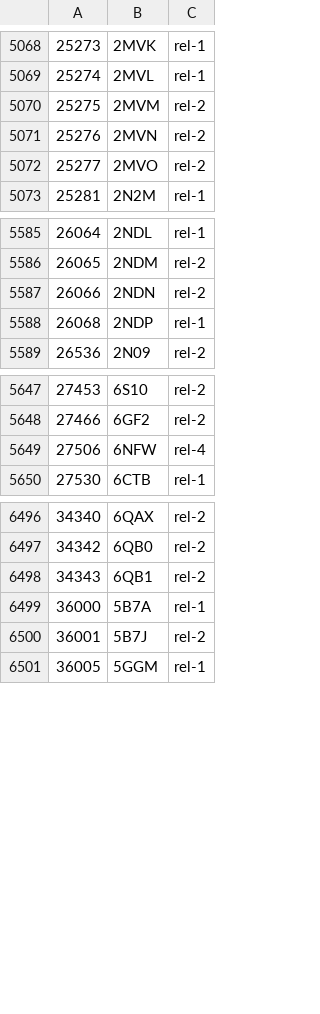
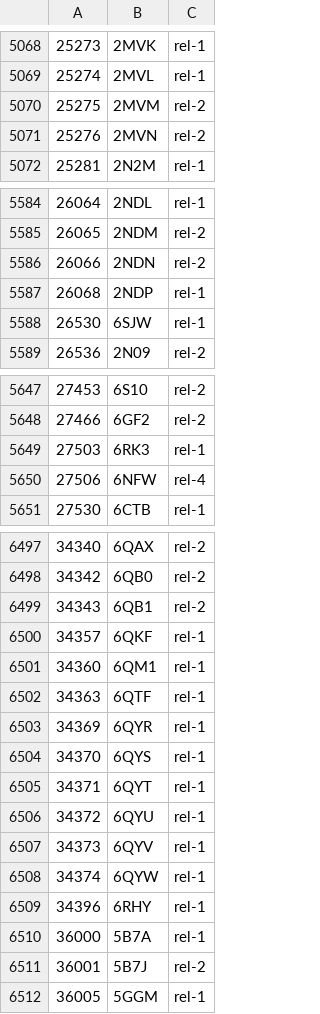
Before and after one commit to yokochi47/BMRBxTool, a CSV file: schema/BMRB_PDB_match.csv, drawn as a sheet; only a part is shown, gaps mark what is left out; removed rows and columns are numbered as before the commit, all else as after; the diff names each change by its address in the sheet, - before the commit and + after, or states it on an @@ line.

```diff
--- a/schema/BMRB_PDB_match.csv
+++ b/schema/BMRB_PDB_match.csv
-row 5072: 25277 | 2MVO | rel-2
+row 5588: 26530 | 6SJW | rel-1
+row 5649: 27503 | 6RK3 | rel-1
+row 6500: 34357 | 6QKF | rel-1
+row 6501: 34360 | 6QM1 | rel-1
+row 6502: 34363 | 6QTF | rel-1
+row 6503: 34369 | 6QYR | rel-1
+row 6504: 34370 | 6QYS | rel-1
+row 6505: 34371 | 6QYT | rel-1
+row 6506: 34372 | 6QYU | rel-1
+row 6507: 34373 | 6QYV | rel-1
+row 6508: 34374 | 6QYW | rel-1
+row 6509: 34396 | 6RHY | rel-1
```
Also changed, not shown: 2 other files.
